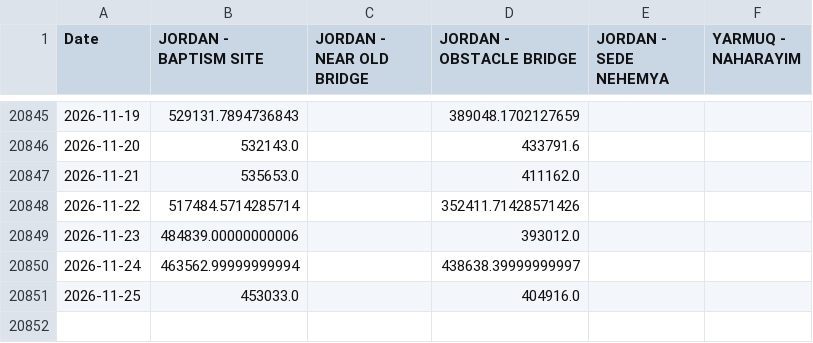
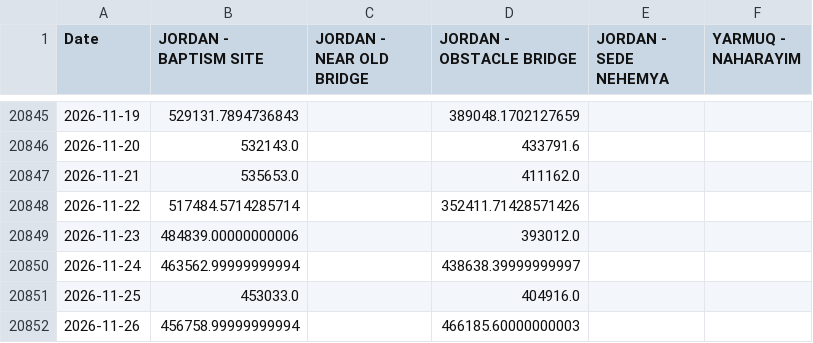
Before and after one commit to yonatanmost-commits/Kinnerret-Level-Forecast, a CSV file: Silver Data/Jordan River Silver/jordan_river_daily_flow.csv, drawn as a sheet; only a part is shown, gaps mark what is left out; the diff names each change by its address in the sheet, - before the commit and + after, or states it on an @@ line.

Commit message:
data: local refresh 2026-11-27
Run of Automation/daily_agent.py from a residential IP, which supplies the
lake level series that CI cannot fetch.

```diff
--- a/Silver Data/Jordan River Silver/jordan_river_daily_flow.csv
+++ b/Silver Data/Jordan River Silver/jordan_river_daily_flow.csv
+row 20852: 2026-11-26 | 456758.99999999994 |  | 466185.60000000003
```
Also changed, not shown: Silver Data/Jordan River Silver/jordan_river_daily_flow_clean.csv, Silver Data/Meteorological/met_data_daily_qc_log.csv, 9 other files.
